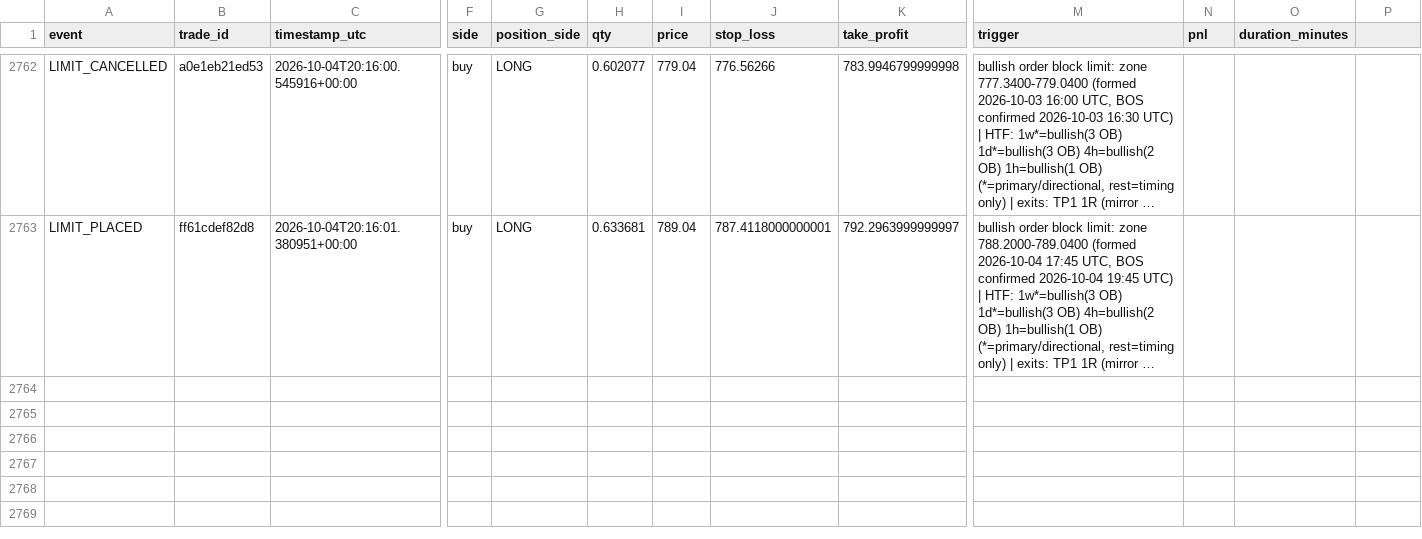
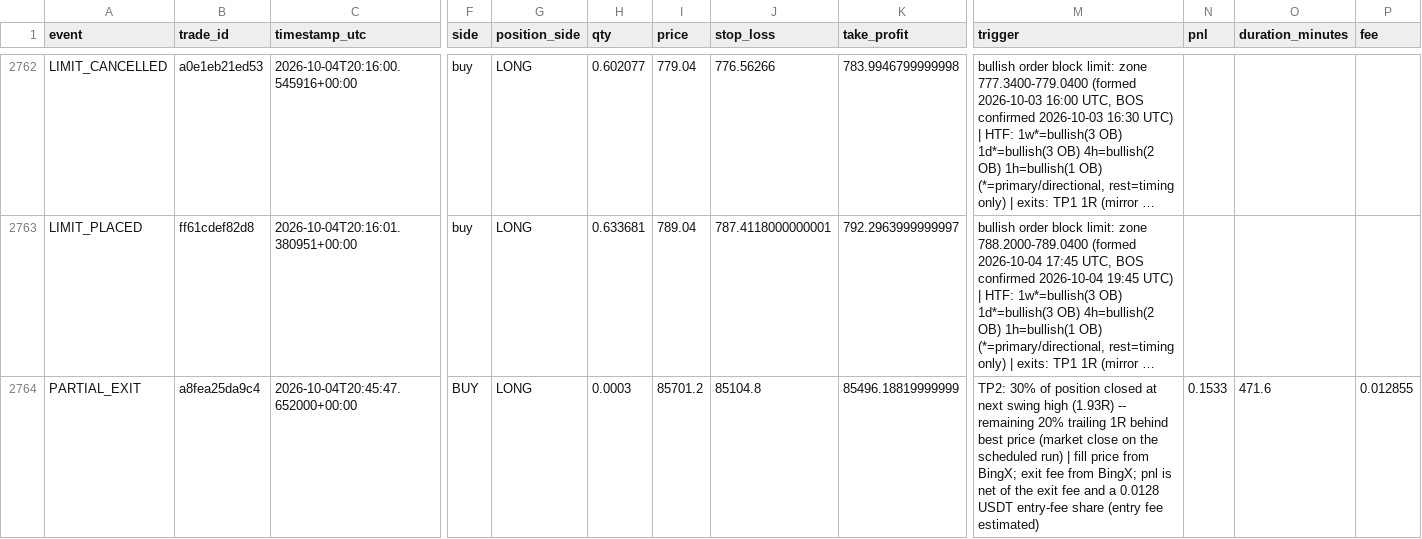
Before and after one commit to MatveevIlya1995/bingx-order-block-bot, a CSV file: data/trades.csv, drawn as a sheet; only a part is shown, gaps mark what is left out; long unchanged cells end in …; rows hold the shown columns only; the diff names each change by its address in the sheet, - before the commit and + after, or states it on an @@ line.

```diff
--- a/data/trades.csv
+++ b/data/trades.csv
-P1: (empty)
+P1: fee
+row 2764: PARTIAL_EXIT | a8fea25da9c4 | 2026-10-04T20:45:47.652000+00:00 | BUY | LONG | 0.0003 | 85701.2 | 85104.8 | 85496.18819999999 | TP2: 30% of position closed at next swing high (1.93R) -- remaining 20% trailing 1R behind best price (market close on the scheduled run) | fill price from BingX; exit fee from BingX; pnl is net of the exit fee and a 0.0128 USDT entry-fee share (entry fee estimated) | 0.1533 | 471.6 | 0.012855
```
Also changed, not shown: 1 other file.
